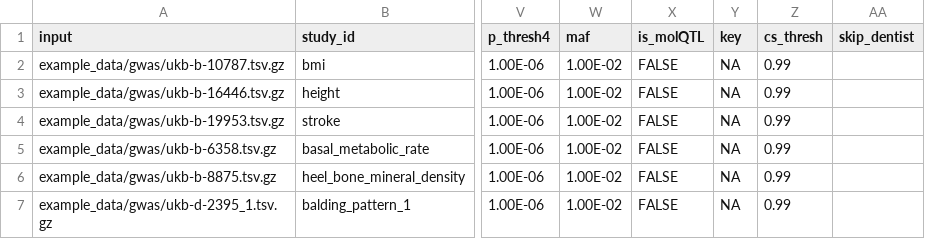
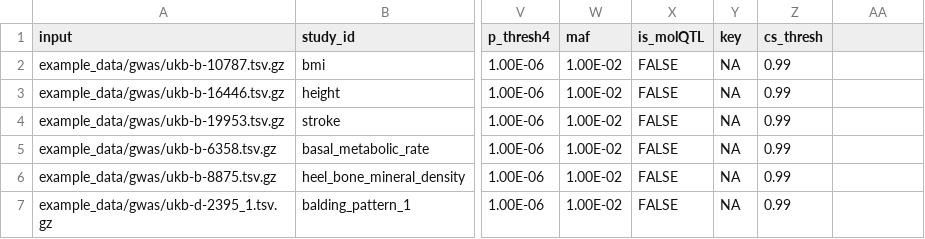
Before and after one commit to maxozo/Flanders, a TSV file: example_data/example_data_finemapping_input_table.tsv, drawn as a sheet; only a part is shown, gaps mark what is left out; the diff names each change by its address in the sheet, - before the commit and + after, or states it on an @@ line.

```diff
--- a/example_data/example_data_finemapping_input_table.tsv
+++ b/example_data/example_data_finemapping_input_table.tsv
-AA1: skip_dentist
+AA1: (empty)
```
Also changed, not shown: 6 other files.
